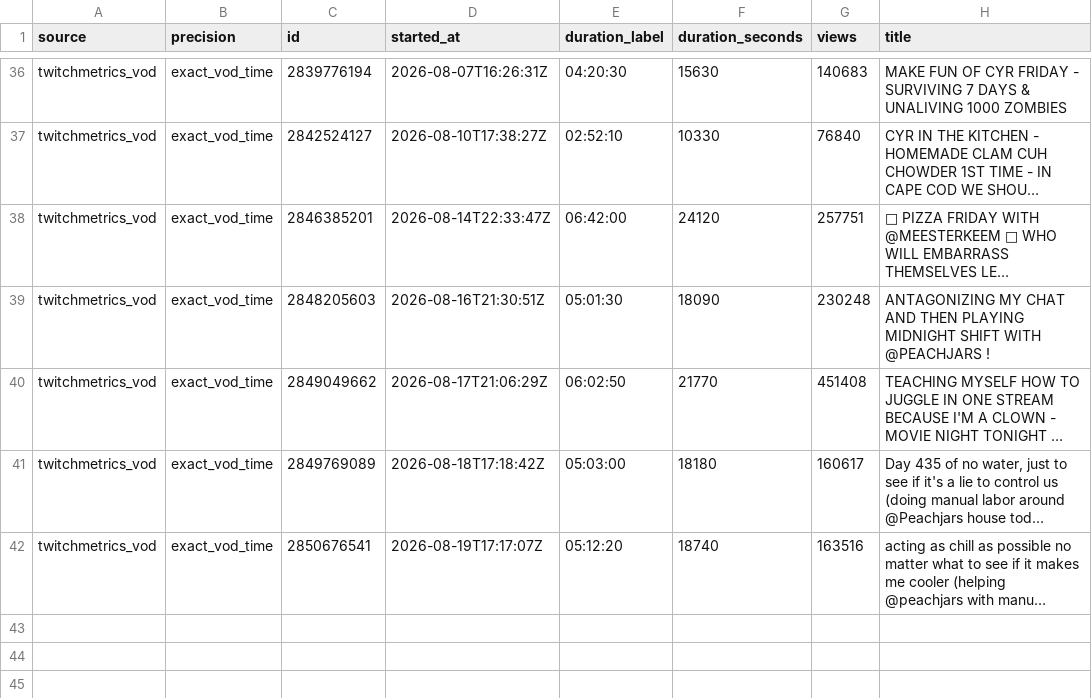
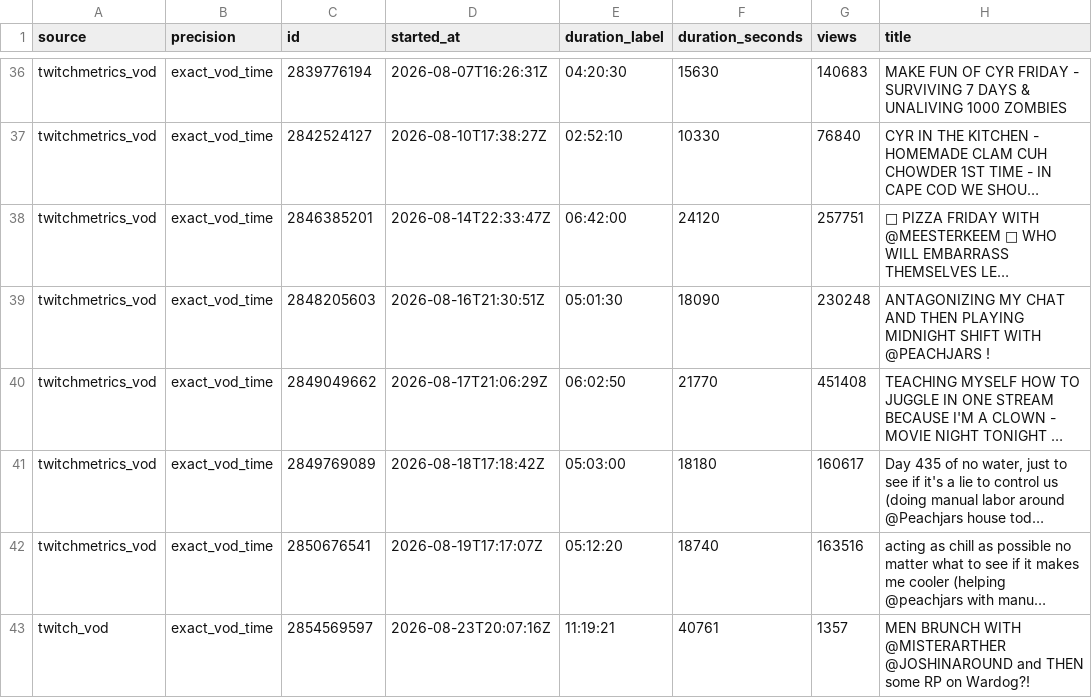
Before and after one commit to sardistic/cyr, a CSV file: data/exact-streams.csv, drawn as a sheet; only a part is shown, gaps mark what is left out; long unchanged cells end in …; the diff names each change by its address in the sheet, - before the commit and + after, or states it on an @@ line.

```diff
--- a/data/exact-streams.csv
+++ b/data/exact-streams.csv
+row 43: twitch_vod | exact_vod_time | 2854569597 | 2026-08-23T20:07:16Z | 11:19:21 | 40761 | 1357 | MEN BRUNCH WITH @MISTERARTHER @JOSHINAROUND and THEN some RP on Wardog?!
```
Also changed, not shown: 2 other files.
